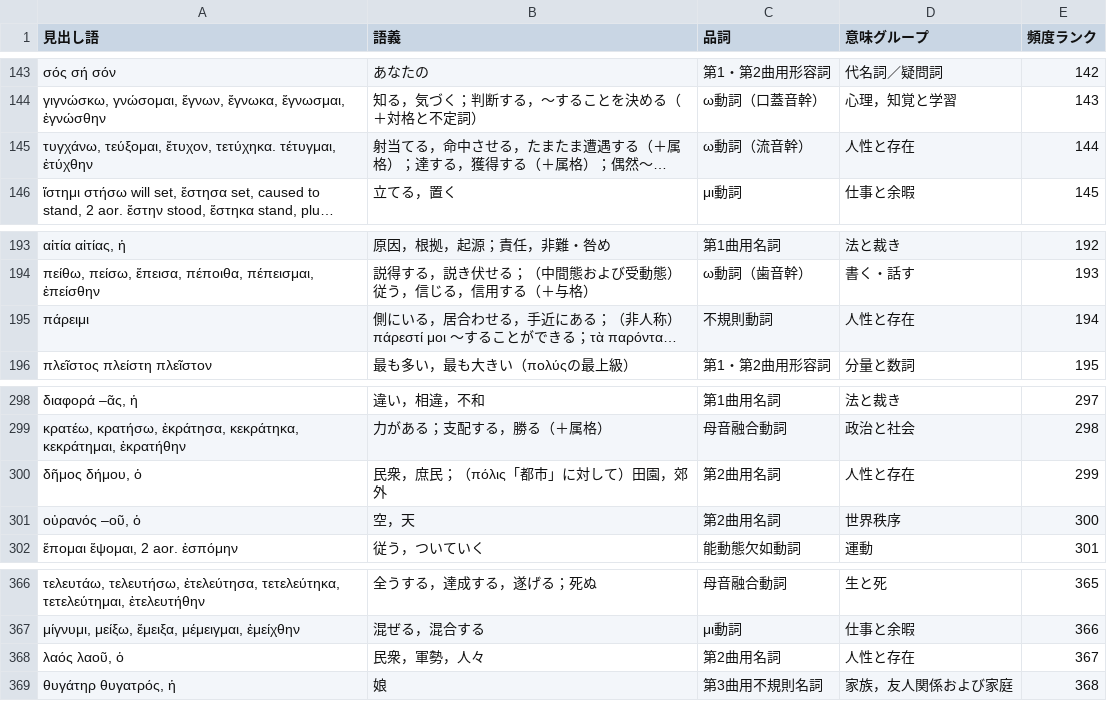
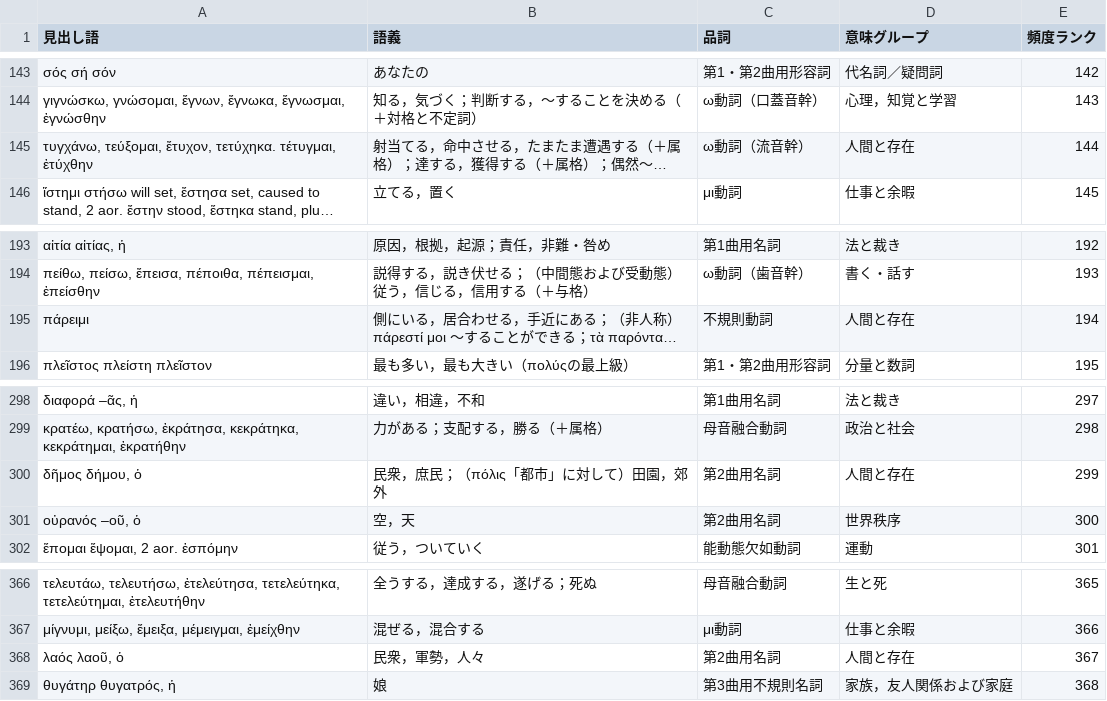
Before and after one commit to ncrt035/core_vocabulary_list_greek_japanese, a CSV file: greek_japanese_core_vocabulary_list.csv, drawn as a sheet; only a part is shown, gaps mark what is left out; long unchanged cells end in …; the diff covers the shown part only; the diff names each change by its address in the sheet, - before the commit and + after, or states it on an @@ line.

```diff
--- a/greek_japanese_core_vocabulary_list.csv
+++ b/greek_japanese_core_vocabulary_list.csv
-D145 (意味グループ): 人性と存在
+D145 (意味グループ): 人間と存在
-D195 (意味グループ): 人性と存在
+D195 (意味グループ): 人間と存在
-D300 (意味グループ): 人性と存在
+D300 (意味グループ): 人間と存在
-D368 (意味グループ): 人性と存在
+D368 (意味グループ): 人間と存在
```
Also changed, not shown: 7 edited cells elsewhere in this file.
